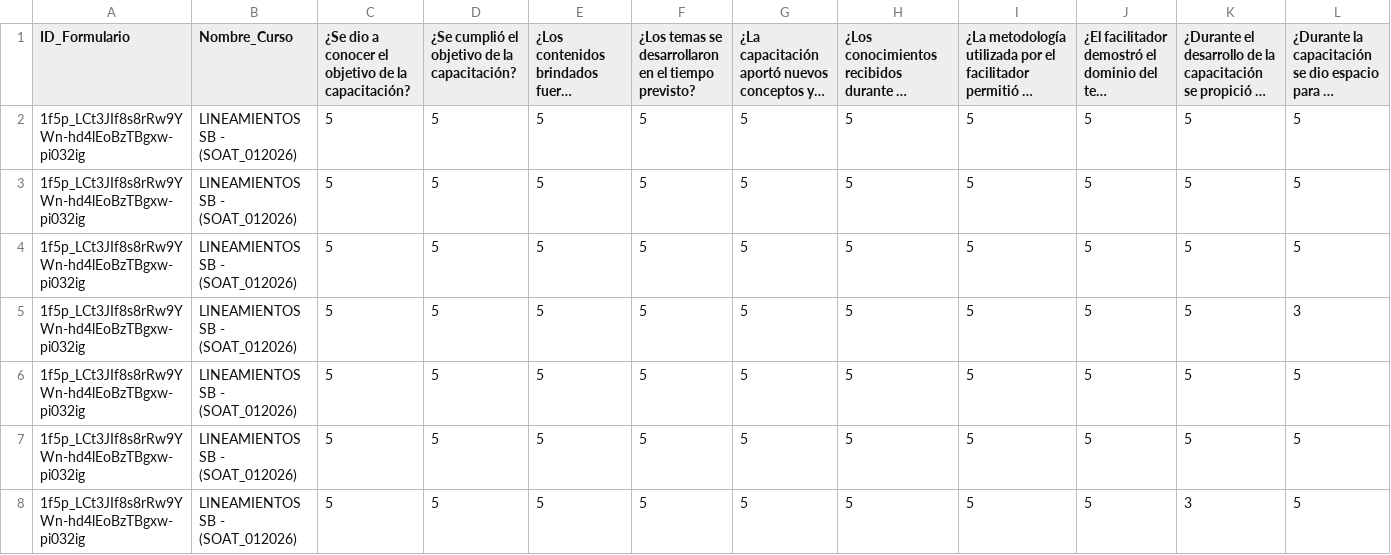
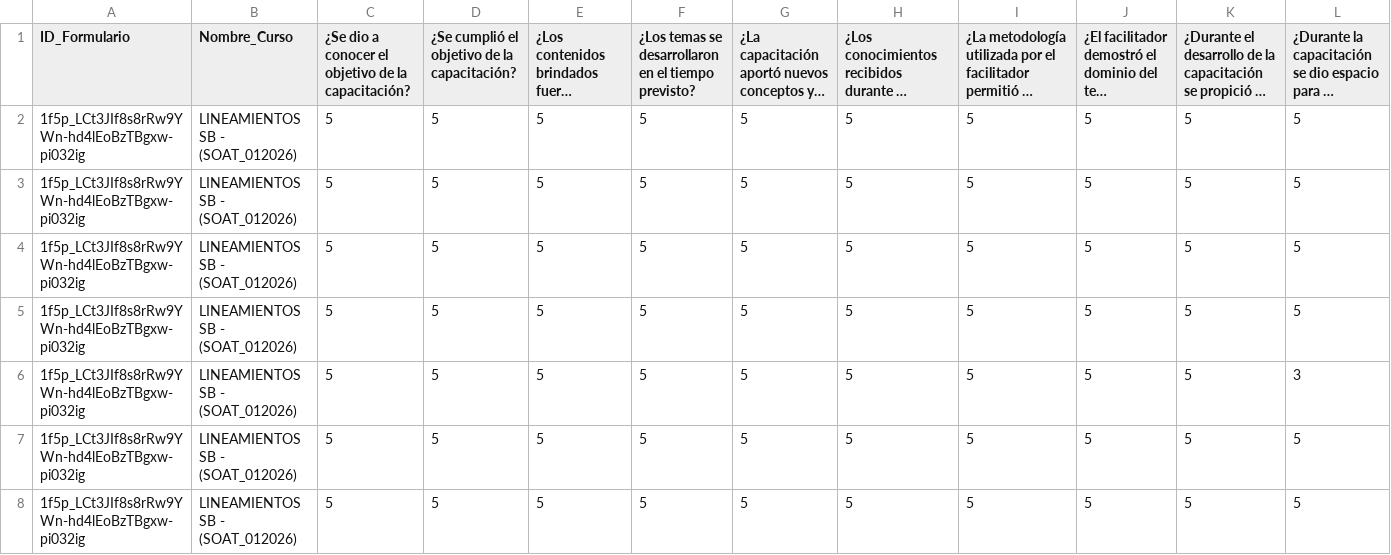
Before and after one commit to SecSaludCali/Tesis_Moodle, a CSV file: fact_satisfaccion.csv, drawn as a sheet; only a part is shown; the shorter side is filled out with more unchanged rows; long unchanged cells end in …; rows hold the shown columns only; the diff names each change by its address in the sheet, - before the commit and + after, or states it on an @@ line.

```diff
--- a/fact_satisfaccion.csv
+++ b/fact_satisfaccion.csv
+row 5: 1f5p_LCt3JIf8s8rRw9YWn-hd4lEoBzTBgxw-pi032ig | LINEAMIENTOS SB - (SOAT_012026) | 5 | 5 | 5 | 5 | 5 | 5 | 5 | 5 | 5 | 5
```
Also changed, not shown: descargas_moodle/progress.soat_012026.csv, dim_perfiles.csv, 5 other files.
